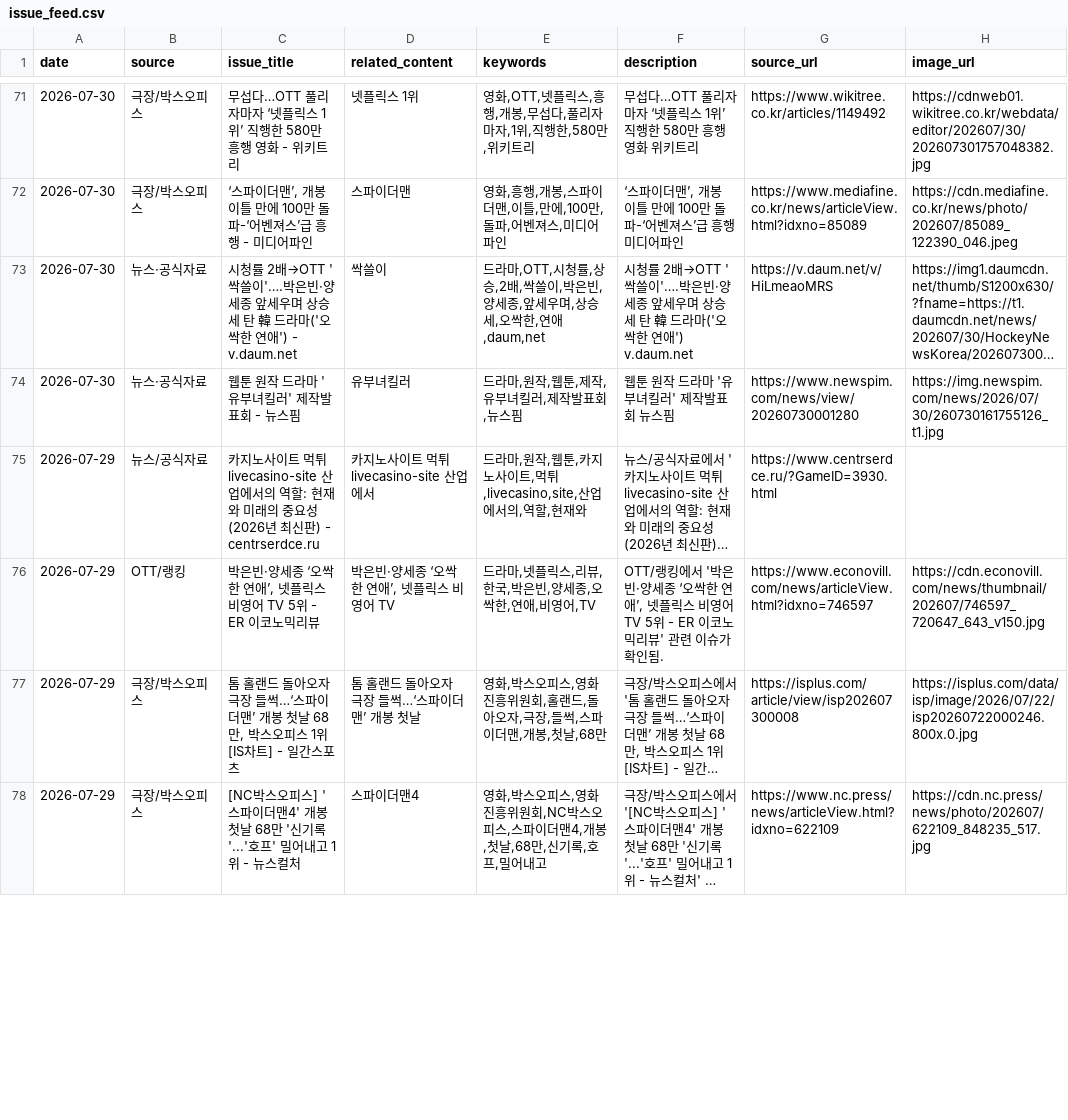
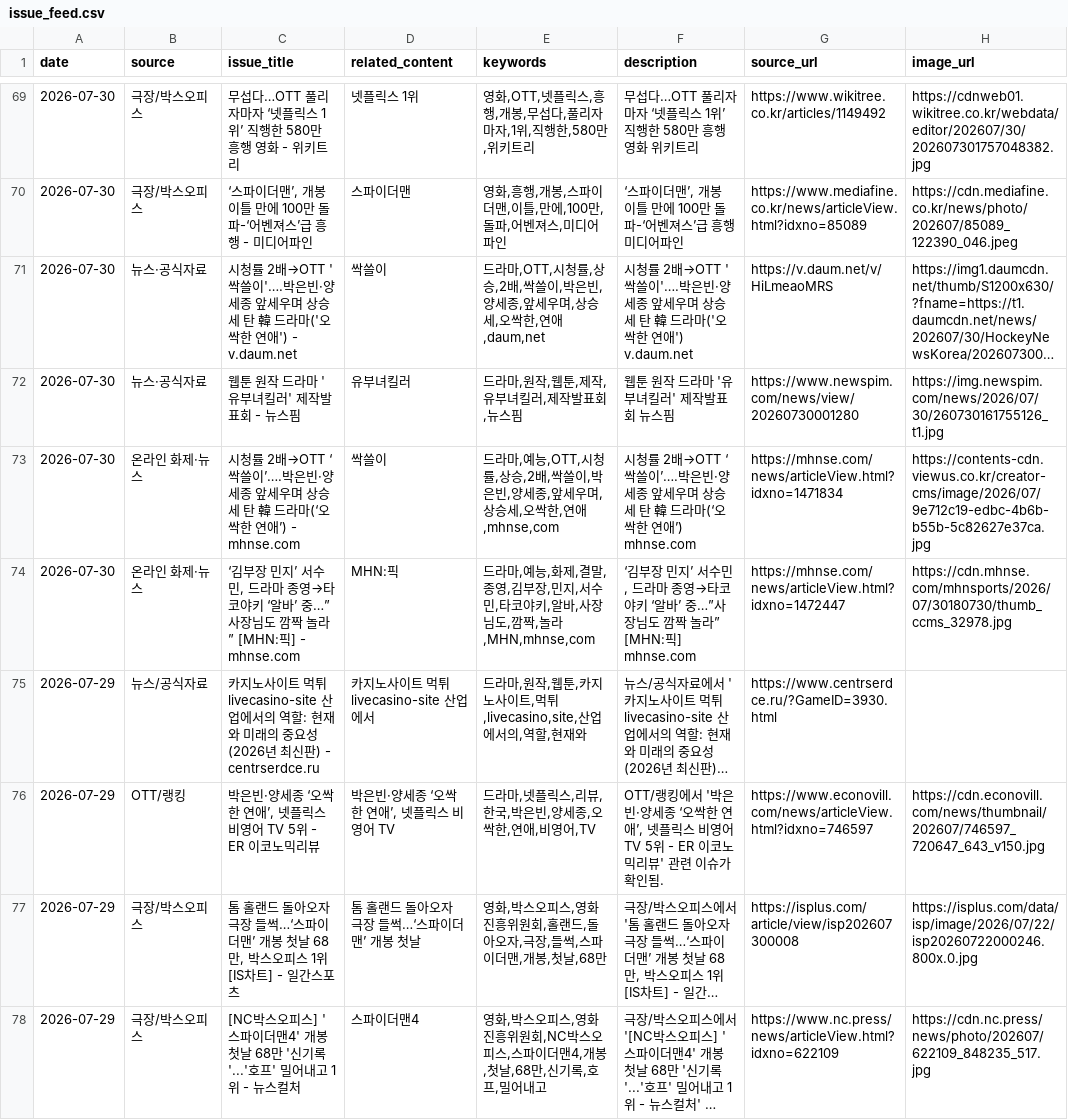
Before and after one commit to cig7624-art/btv-theme-curator, a CSV file: issue_feed.csv, drawn as a sheet; only a part is shown, gaps mark what is left out; long unchanged cells end in …; the diff covers the shown part only; the diff names each change by its address in the sheet, - before the commit and + after, or states it on an @@ line.

```diff
--- a/issue_feed.csv
+++ b/issue_feed.csv
+row 73: 2026-07-30 | 온라인 화제·뉴스 | 시청률 2배→OTT ‘싹쓸이’….박은빈·양세종 앞세우며 상승세 탄 韓 드라마(‘오싹한 연애’) - mhnse.com | 싹쓸이 | 드라마,예능,OTT,시청률,상승,2배,싹쓸이,박은빈,양세종,앞세우며,상승세,오싹한,연애,mhnse,com | 시청률 2배→OTT ‘싹쓸이’….박은빈·양세종 앞세우며 상승세 탄 韓 드라마(‘오싹한 연애’) mhnse.com | https://mhnse.com/news/articleView.html?idxno=1471834 | https://contents-cdn.viewus.co.kr/creator-cms/image/2026/07/9e712c19-edbc-4b6b-b55b-5c82627e37ca.jpg
+row 74: 2026-07-30 | 온라인 화제·뉴스 | ‘김부장 민지’ 서수민, 드라마 종영→타코야키 ‘알바’ 중…”사장님도 깜짝 놀라” [MHN:픽] - mhnse.com | MHN:픽 | 드라마,예능,화제,결말,종영,김부장,민지,서수민,타코야키,알바,사장님도,깜짝,놀라,MHN,mhnse,com | ‘김부장 민지’ 서수민, 드라마 종영→타코야키 ‘알바’ 중…”사장님도 깜짝 놀라” [MHN:픽] mhnse.com | https://mhnse.com/news/articleView.html?idxno=1472447 | https://cdn.mhnse.com/mhnsports/2026/07/30180730/thumb_ccms_32978.jpg
```
Also changed, not shown: 10 added rows, 4 removed rows and 55 edited cells elsewhere in this file, youtube_video_stats.csv, 1 other file.
